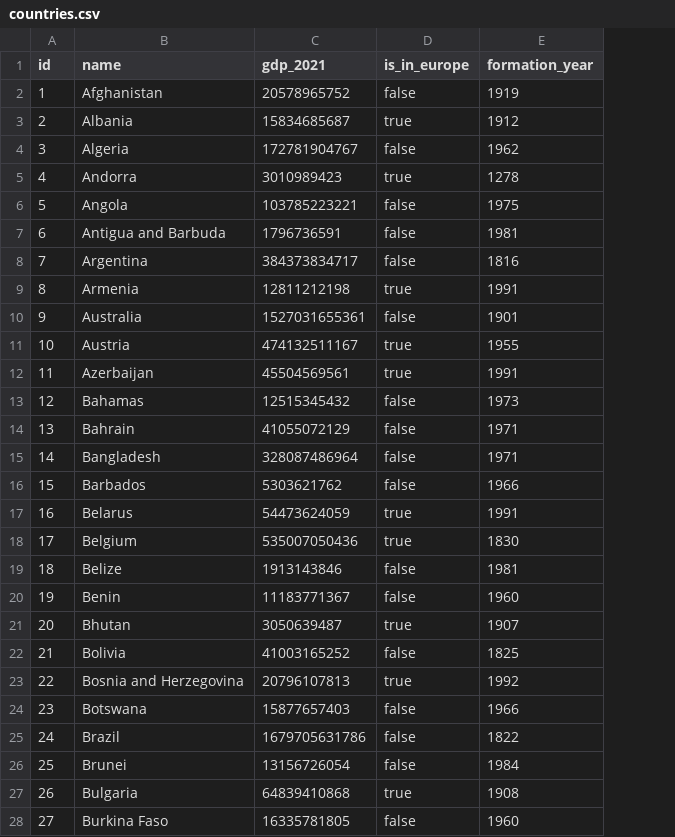
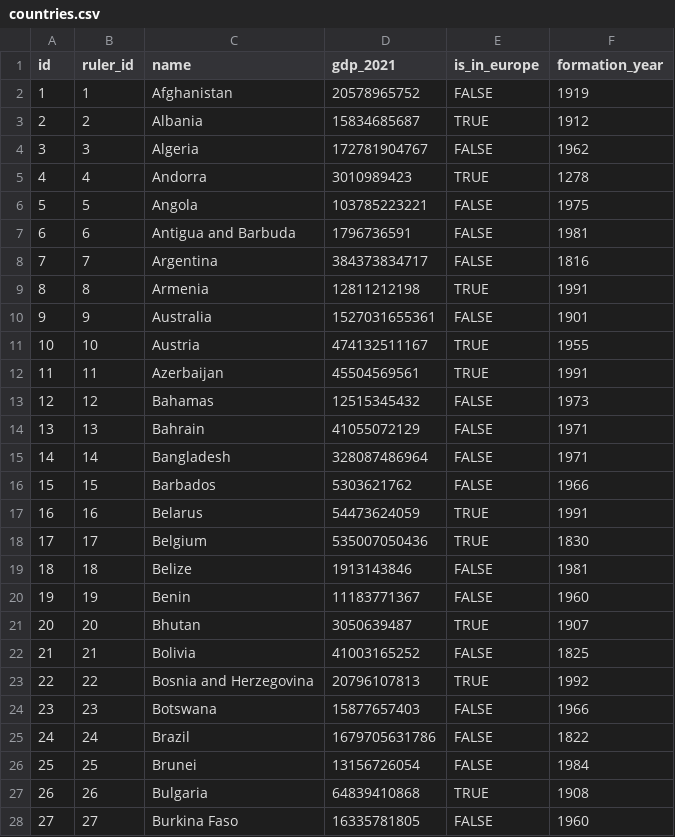
Before and after one commit to hubcio2115/aplikacje-przemyslowe, a CSV file: lab06/src/main/resources/db/countries.csv, drawn as a sheet; only a part is shown; addresses are those after the commit; the diff covers the shown part only; the diff names each change by its address in the sheet, - before the commit and + after, or states it on an @@ line.

Commit message:
added ruler_id to countries.csv

```diff
--- a/lab06/src/main/resources/db/countries.csv
+++ b/lab06/src/main/resources/db/countries.csv
+column B (ruler_id), rows 2-28: 1 | 2 | 3 | 4 | 5 | 6 | 7 | 8 | 9 | 10 | 11 | 12 | 13 | 14 | 15 | 16 | 17 | 18 | 19 | 20 | 21 | 22 | 23 | 24 | 25 | 26 | 27
-E2 (is_in_europe): false
+E2 (is_in_europe): FALSE
-E3 (is_in_europe): true
+E3 (is_in_europe): TRUE
-E4 (is_in_europe): false
+E4 (is_in_europe): FALSE
-E5 (is_in_europe): true
+E5 (is_in_europe): TRUE
-E6:E8 (is_in_europe): false
+E6:E8 (is_in_europe): FALSE
-E9 (is_in_europe): true
+E9 (is_in_europe): TRUE
-E10 (is_in_europe): false
+E10 (is_in_europe): FALSE
-E11:E12 (is_in_europe): true
+E11:E12 (is_in_europe): TRUE
-E13:E16 (is_in_europe): false
+E13:E16 (is_in_europe): FALSE
-E17:E18 (is_in_europe): true
+E17:E18 (is_in_europe): TRUE
-E19:E20 (is_in_europe): false
+E19:E20 (is_in_europe): FALSE
-E21 (is_in_europe): true
+E21 (is_in_europe): TRUE
-E22 (is_in_europe): false
+E22 (is_in_europe): FALSE
-E23 (is_in_europe): true
+E23 (is_in_europe): TRUE
-E24:E26 (is_in_europe): false
+E24:E26 (is_in_europe): FALSE
-E27 (is_in_europe): true
+E27 (is_in_europe): TRUE
-E28 (is_in_europe): false
+E28 (is_in_europe): FALSE
```
Also changed, not shown: 73 edited cells elsewhere in this file.
